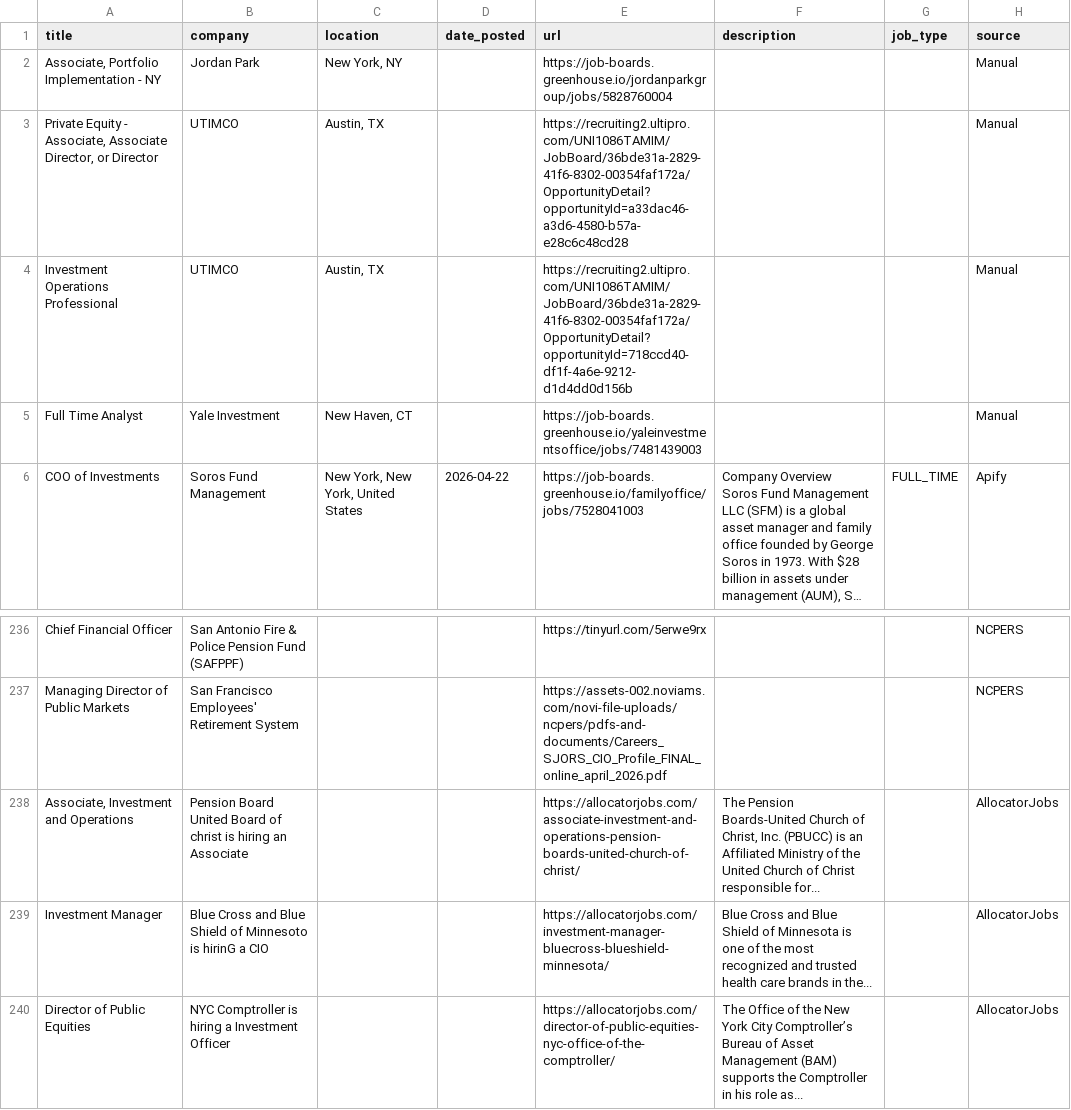
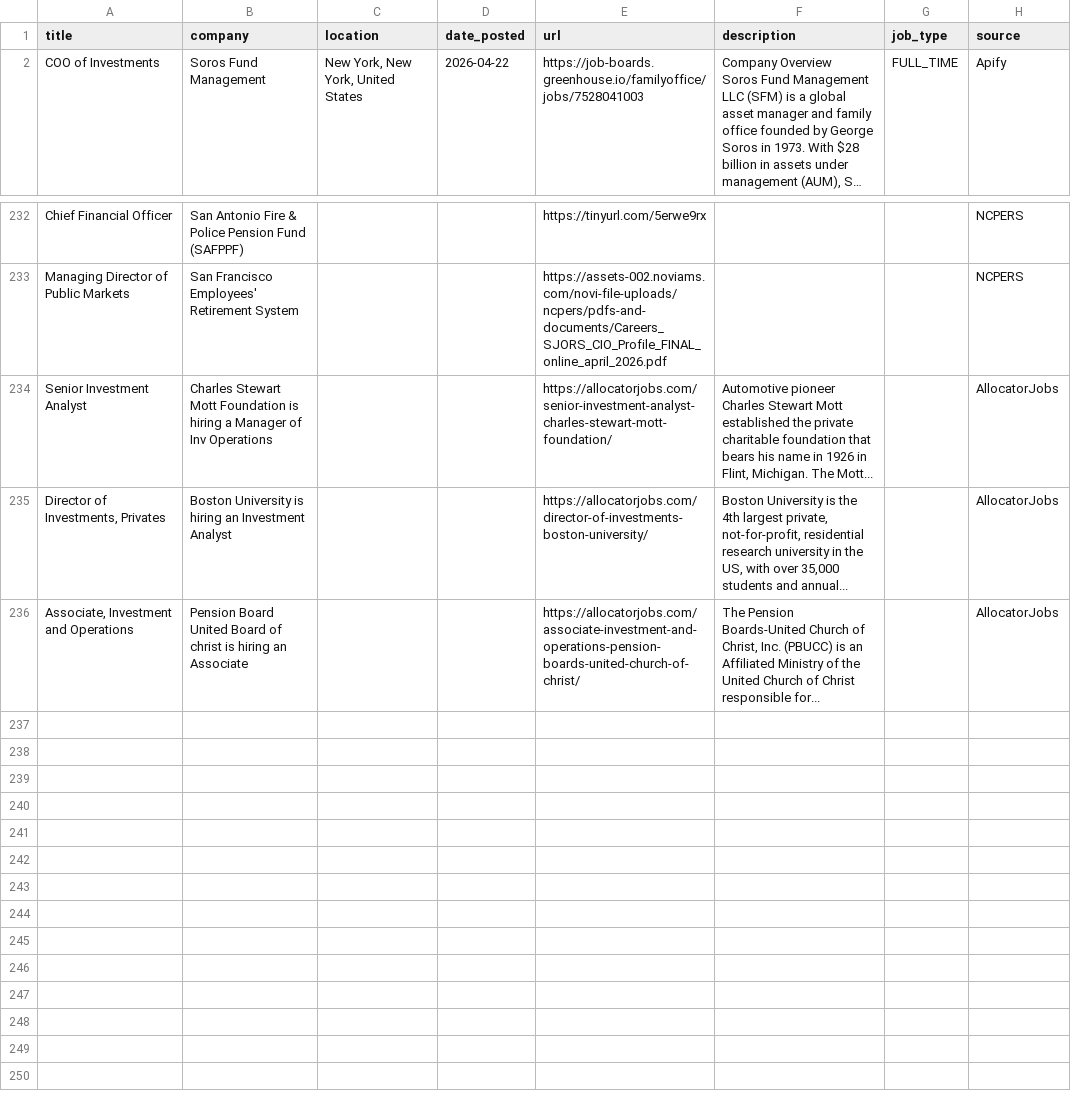
Before and after one commit to kamitchell588/allocator-jobs, a CSV file: allocator_jobs.csv, drawn as a sheet; only a part is shown, gaps mark what is left out; long unchanged cells end in …; removed rows and columns are numbered as before the commit, all else as after; the diff names each change by its address in the sheet, - before the commit and + after, or states it on an @@ line.

```diff
--- a/allocator_jobs.csv
+++ b/allocator_jobs.csv
-row 2: Associate, Portfolio Implementation - NY | Jordan Park | New York, NY |  | https://job-boards.greenhouse.io/jordanparkgroup/jobs/5828760004 |  |  | Manual
-row 3: Private Equity - Associate, Associate Director, or Director | UTIMCO | Austin, TX |  | https://recruiting2.ultipro.com/UNI1086TAMIM/JobBoard/36bde31a-2829-41f6-8302-00354faf172a/OpportunityDetail?opportunityId=a33dac46-a3d6-4580-b57a-e28c6c48cd28 |  |  | Manual
-row 4: Investment Operations Professional | UTIMCO | Austin, TX |  | https://recruiting2.ultipro.com/UNI1086TAMIM/JobBoard/36bde31a-2829-41f6-8302-00354faf172a/OpportunityDetail?opportunityId=718ccd40-df1f-4a6e-9212-d1d4dd0d156b |  |  | Manual
-row 5: Full Time Analyst | Yale Investment | New Haven, CT |  | https://job-boards.greenhouse.io/yaleinvestmentsoffice/jobs/7481439003 |  |  | Manual
+row 234: Senior Investment Analyst | Charles Stewart Mott Foundation is hiring a Manager of Inv Operations |  |  | https://allocatorjobs.com/senior-investment-analyst-charles-stewart-mott-foundation/ | Automotive pioneer Charles Stewart Mott established the private charitable foundation that bears his name in 1926 in Flint, Michigan. The Mott... |  | AllocatorJobs
+row 235: Director of Investments, Privates | Boston University is hiring an Investment Analyst |  |  | https://allocatorjobs.com/director-of-investments-boston-university/ | Boston University is the 4th largest private, not-for-profit, residential research university in the US, with over 35,000 students and annual... |  | AllocatorJobs
-row 239: Investment Manager | Blue Cross and Blue Shield of Minnesoto is hirinG a CIO |  |  | https://allocatorjobs.com/investment-manager-bluecross-blueshield-minnesota/ | Blue Cross and Blue Shield of Minnesota is one of the most recognized and trusted health care brands in the... |  | AllocatorJobs
-row 240: Director of Public Equities | NYC Comptroller is hiring a Investment Officer |  |  | https://allocatorjobs.com/director-of-public-equities-nyc-office-of-the-comptroller/ | The Office of the New York City Comptroller’s Bureau of Asset Management (BAM) supports the Comptroller in his role as... |  | AllocatorJobs
```
Also changed, not shown: 2 other files.
